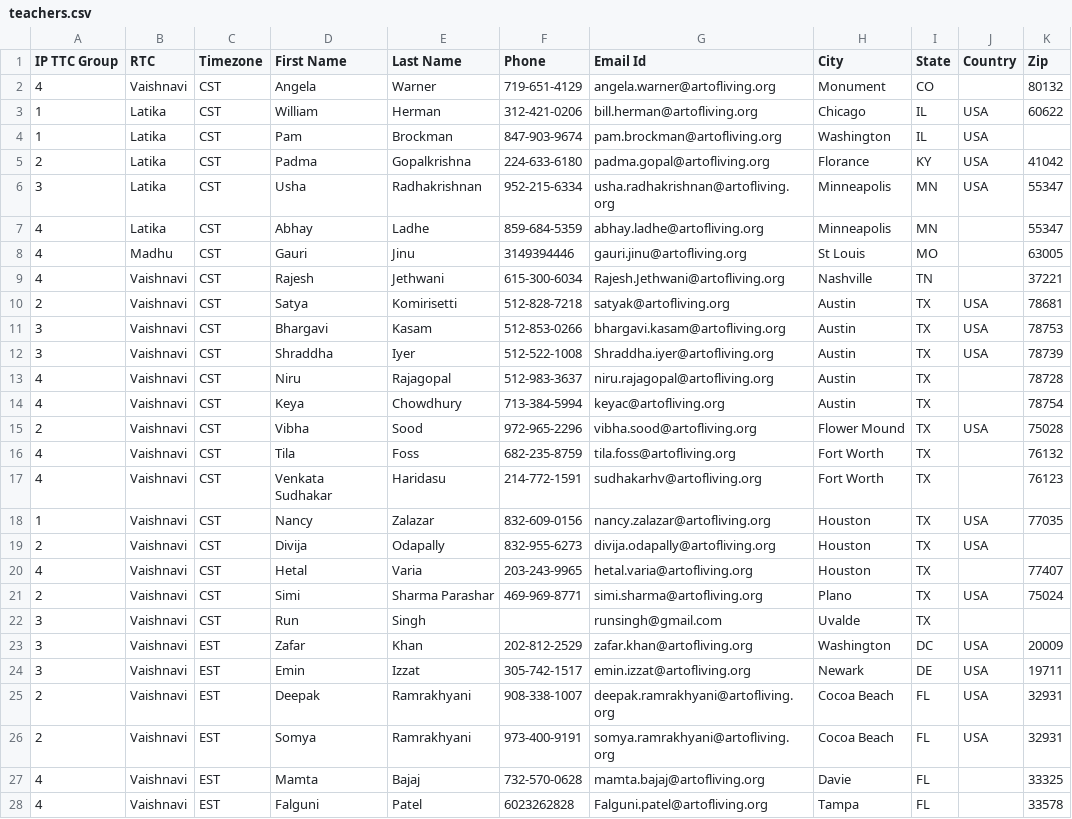
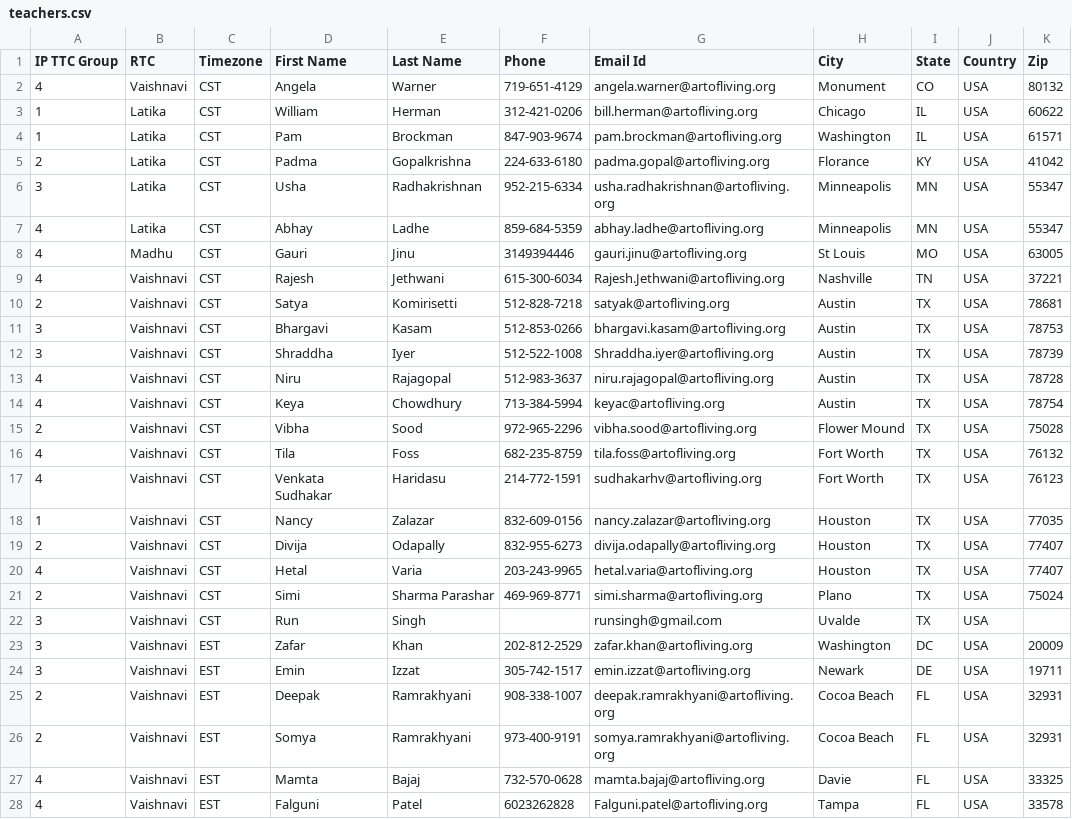
Before and after one commit to intuitionprocess-svg/search-ip-teacher, a CSV file: data/teachers.csv, drawn as a sheet; only a part is shown; the diff covers the shown part only.

Commit message:
Update teacher list - add missing zips and country fields

```diff
--- a/data/teachers.csv
+++ b/data/teachers.csv
@@ -1,10 +1,10 @@
 IP TTC Group,RTC,Timezone,First Name,Last Name,Phone,Email Id,City,State,Country,Zip
-4,Vaishnavi ,CST,Angela ,Warner,719-651-4129,angela.warner@artofliving.org,Monument,CO,,80132
+4,Vaishnavi ,CST,Angela ,Warner,719-651-4129,angela.warner@artofliving.org,Monument,CO,USA,80132
 1,Latika,CST,William,Herman,312-421-0206,bill.herman@artofliving.org,Chicago,IL,USA,60622
-1,Latika,CST,Pam,Brockman,847-903-9674,pam.brockman@artofliving.org,Washington,IL,USA,
+1,Latika,CST,Pam,Brockman,847-903-9674,pam.brockman@artofliving.org,Washington,IL,USA,61571
 2,Latika,CST,Padma,Gopalkrishna,224-633-6180,padma.gopal@artofliving.org,Florance,KY,USA,41042
 3,Latika,CST,Usha,Radhakrishnan,952-215-6334,usha.radhakrishnan@artofliving.org,Minneapolis,MN,USA,55347
-4,Latika,CST,Abhay,Ladhe,859-684-5359,abhay.ladhe@artofliving.org,Minneapolis ,MN,,55347
-4,Madhu,CST,Gauri,Jinu,3149394446,gauri.jinu@artofliving.org,St Louis,MO,,63005
-4,Vaishnavi ,CST,Rajesh,Jethwani,615-300-6034,Rajesh.Jethwani@artofliving.org,Nashville,TN,,37221
+4,Latika,CST,Abhay,Ladhe,859-684-5359,abhay.ladhe@artofliving.org,Minneapolis ,MN,USA,55347
+4,Madhu,CST,Gauri,Jinu,3149394446,gauri.jinu@artofliving.org,St Louis,MO,USA,63005
+4,Vaishnavi ,CST,Rajesh,Jethwani,615-300-6034,Rajesh.Jethwani@artofliving.org,Nashville,TN,USA,37221
 2,Vaishnavi ,CST,Satya,Komirisetti,512-828-7218,satyak@artofliving.org,Austin,TX,USA,78681
@@ -12,12 +12,12 @@ IP TTC Group,RTC,Timezone,First Name,Last Name,Phone,Email Id,City,State,Country
 3,Vaishnavi ,CST,Shraddha,Iyer,512-522-1008,Shraddha.iyer@artofliving.org,Austin,TX,USA,78739
-4,Vaishnavi,CST,Niru,Rajagopal,512-983-3637,niru.rajagopal@artofliving.org,Austin,TX,,78728
-4,Vaishnavi ,CST,Keya,Chowdhury,713-384-5994,keyac@artofliving.org,Austin,TX,,78754
+4,Vaishnavi,CST,Niru,Rajagopal,512-983-3637,niru.rajagopal@artofliving.org,Austin,TX,USA,78728
+4,Vaishnavi ,CST,Keya,Chowdhury,713-384-5994,keyac@artofliving.org,Austin,TX,USA,78754
 2,Vaishnavi ,CST,Vibha,Sood,972-965-2296,vibha.sood@artofliving.org,Flower Mound,TX,USA,75028
-4,Vaishnavi ,CST,Tila,Foss,682-235-8759,tila.foss@artofliving.org,Fort Worth,TX,,76132
-4,Vaishnavi ,CST,Venkata Sudhakar,Haridasu,214-772-1591,sudhakarhv@artofliving.org,Fort Worth,TX,,76123
+4,Vaishnavi ,CST,Tila,Foss,682-235-8759,tila.foss@artofliving.org,Fort Worth,TX,USA,76132
+4,Vaishnavi ,CST,Venkata Sudhakar,Haridasu,214-772-1591,sudhakarhv@artofliving.org,Fort Worth,TX,USA,76123
 1,Vaishnavi ,CST,Nancy,Zalazar,832-609-0156,nancy.zalazar@artofliving.org,Houston,TX,USA,77035
-2,Vaishnavi ,CST,Divija,Odapally,832-955-6273,divija.odapally@artofliving.org,Houston,TX,USA,
-4,Vaishnavi ,CST,Hetal,Varia,203-243-9965,hetal.varia@artofliving.org,Houston,TX,,77407
+2,Vaishnavi ,CST,Divija,Odapally,832-955-6273,divija.odapally@artofliving.org,Houston,TX,USA,77407
+4,Vaishnavi ,CST,Hetal,Varia,203-243-9965,hetal.varia@artofliving.org,Houston,TX,USA,77407
 2,Vaishnavi ,CST,Simi,Sharma Parashar,469-969-8771,simi.sharma@artofliving.org,Plano,TX,USA,75024
-3,Vaishnavi ,CST,Run,Singh,,runsingh@gmail.com,Uvalde,TX,,
+3,Vaishnavi ,CST,Run,Singh,,runsingh@gmail.com,Uvalde,TX,USA,
 3,Vaishnavi ,EST,Zafar,Khan,202-812-2529,zafar.khan@artofliving.org,Washington,DC,USA,20009
@@ -26,3 +26,3 @@ IP TTC Group,RTC,Timezone,First Name,Last Name,Phone,Email Id,City,State,Country
 2,Vaishnavi ,EST,Somya,Ramrakhyani,973-400-9191,somya.ramrakhyani@artofliving.org,Cocoa Beach,FL,USA,32931
-4,Vaishnavi ,EST,Mamta,Bajaj,732-570-0628,mamta.bajaj@artofliving.org,Davie,FL,,33325
-4,Vaishnavi ,EST,Falguni,Patel,6023262828,Falguni.patel@artofliving.org,Tampa,FL,,33578
+4,Vaishnavi ,EST,Mamta,Bajaj,732-570-0628,mamta.bajaj@artofliving.org,Davie,FL,USA,33325
+4,Vaishnavi ,EST,Falguni,Patel,6023262828,Falguni.patel@artofliving.org,Tampa,FL,USA,33578
```
Also changed, not shown: 42 edited cells elsewhere in this file.
